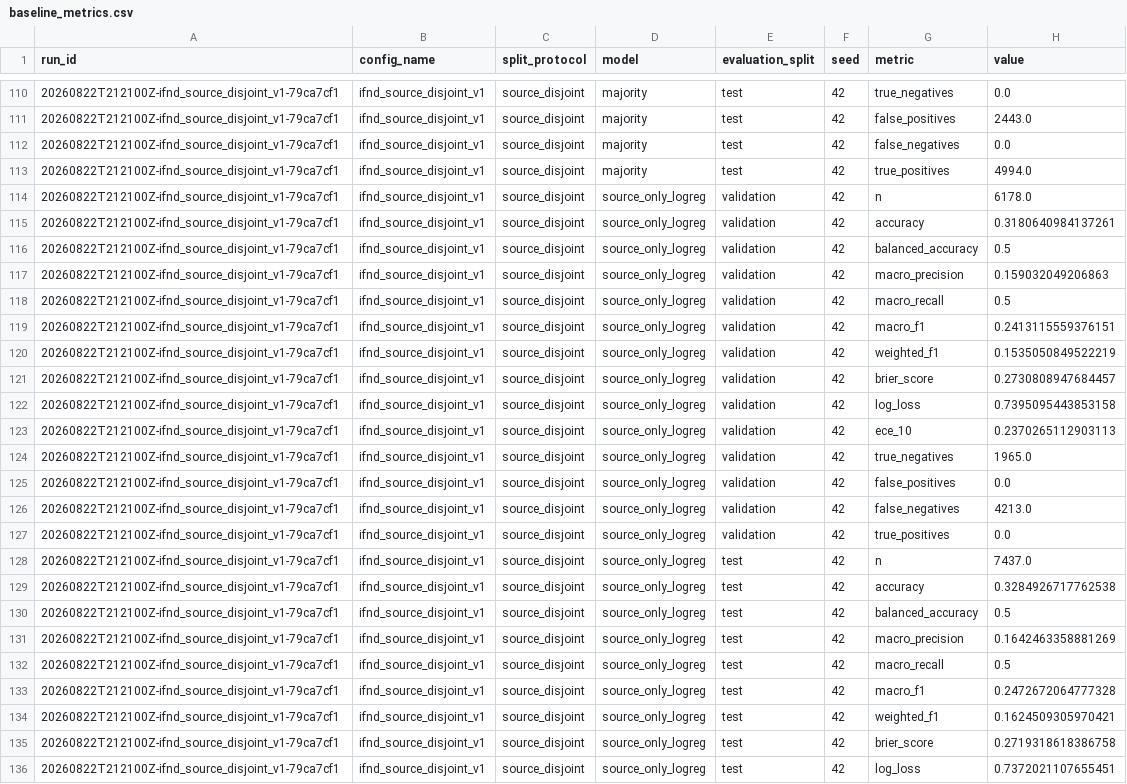
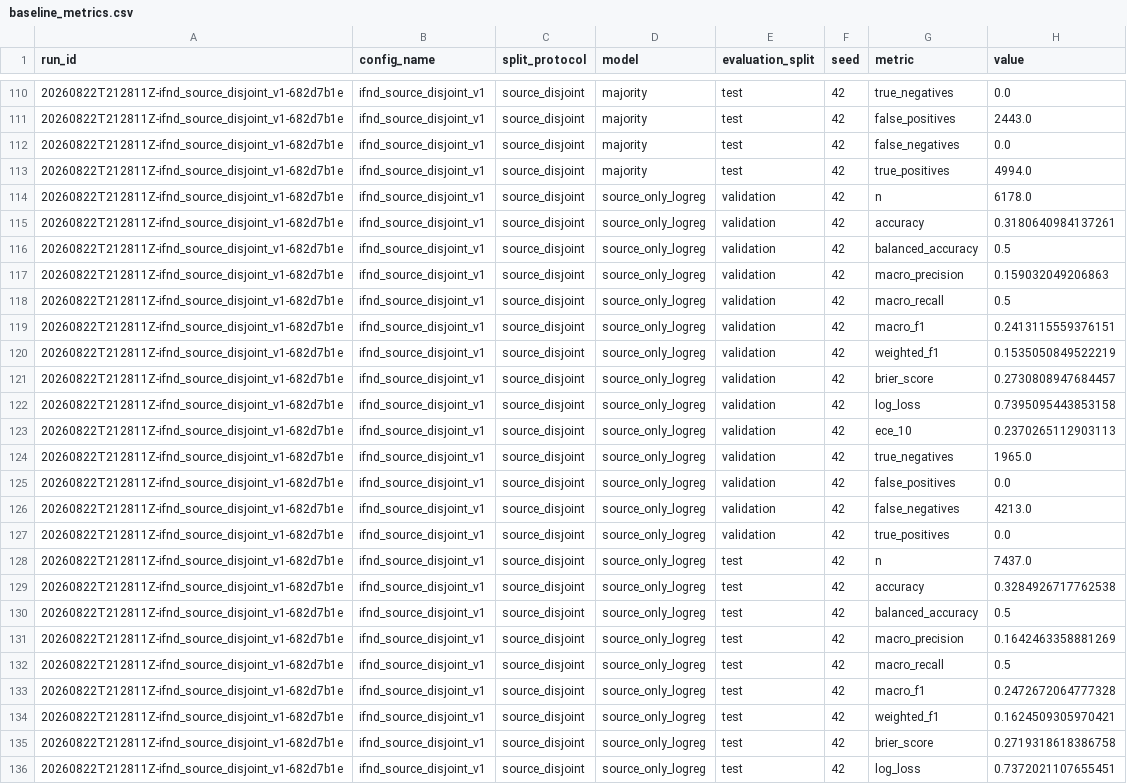
Before and after one commit to Naazreent/misinformation-shift-reliability, a CSV file: reports/results/baseline_metrics.csv, drawn as a sheet; only a part is shown, gaps mark what is left out; the diff covers the shown part only; the diff names each change by its address in the sheet, - before the commit and + after, or states it on an @@ line.

```diff
--- a/reports/results/baseline_metrics.csv
+++ b/reports/results/baseline_metrics.csv
-A110:A136 (run_id): 20260822T212100Z-ifnd_source_disjoint_v1-79ca7cf1
+A110:A136 (run_id): 20260822T212811Z-ifnd_source_disjoint_v1-682d7b1e
```
Also changed, not shown: 141 edited cells elsewhere in this file, 1 other file.
